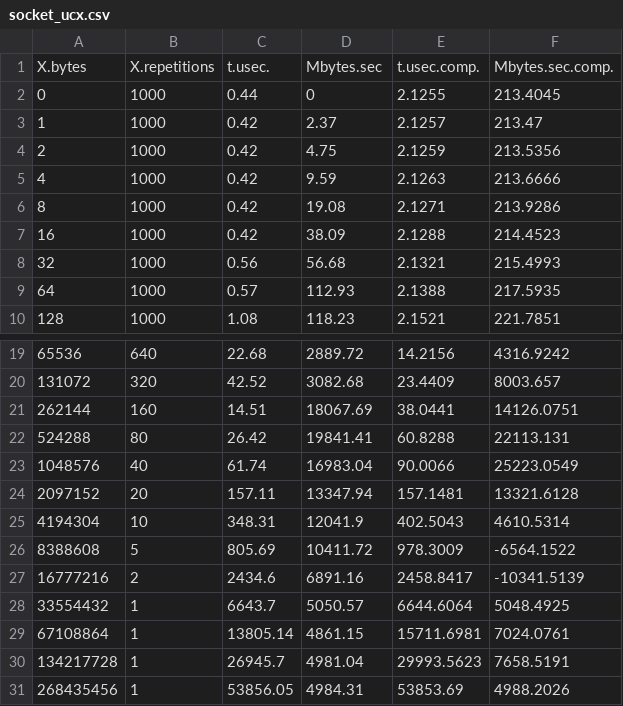
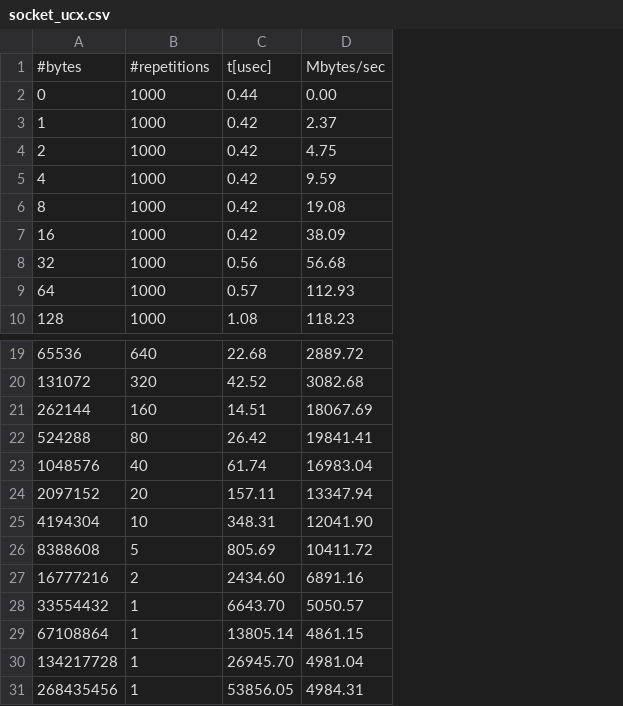
Before and after one commit to erikalena/hpc_assignment1, a CSV file: section2/socket_ucx.csv, drawn as a sheet; only a part is shown, gaps mark what is left out; removed rows and columns are numbered as before the commit, all else as after; the diff names each change by its address in the sheet, - before the commit and + after, or states it on an @@ line.

```diff
--- a/section2/socket_ucx.csv
+++ b/section2/socket_ucx.csv
-column E, rows 2-10: 2.1255 | 2.1257 | 2.1259 | 2.1263 | 2.1271 | 2.1288 | 2.1321 | 2.1388 | 2.1521; rows 19-31: 14.2156 | 23.4409 | 38.0441 | 60.8288 | 90.0066 | 157.1481 | 402.5043 | 978.3009 | 2458.8417 | 6644.6064 | 15711.6981 | 29993.5623 | 53853.69
-column F, rows 2-10: 213.4045 | 213.47 | 213.5356 | 213.6666 | 213.9286 | 214.4523 | 215.4993 | 217.5935 | 221.7851; rows 19-31: 4316.9242 | 8003.657 | 14126.0751 | 22113.131 | 25223.0549 | 13321.6128 | 4610.5314 | -6564.1522 | -10341.5139 | 5048.4925 | 7024.0761 | 7658.5191 | 4988.2026
-row 1: X.bytes | X.repetitions | t.usec. | Mbytes.sec | t.usec.comp. | Mbytes.sec.comp.
+row 1: #bytes | #repetitions | t[usec] | Mbytes/sec
-D2: 0
+D2: 0.00
-D25: 12041.9
+D25: 12041.90
-C27: 2434.6
+C27: 2434.60
-C28: 6643.7
+C28: 6643.70
-C30: 26945.7
+C30: 26945.70
```
Also changed, not shown: section2/core_ucx.csv, section2/core_ucx_gpu.csv, 29 other files.
